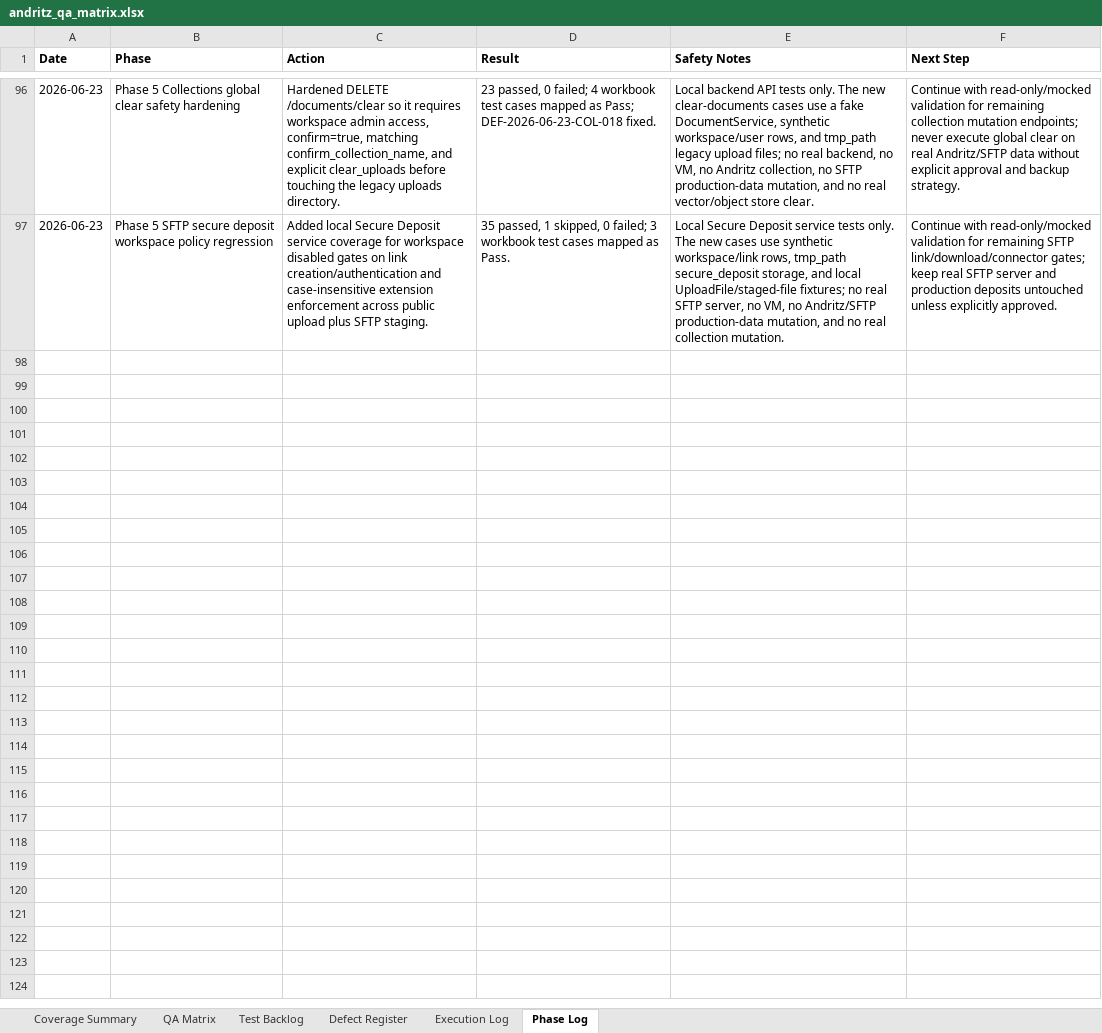
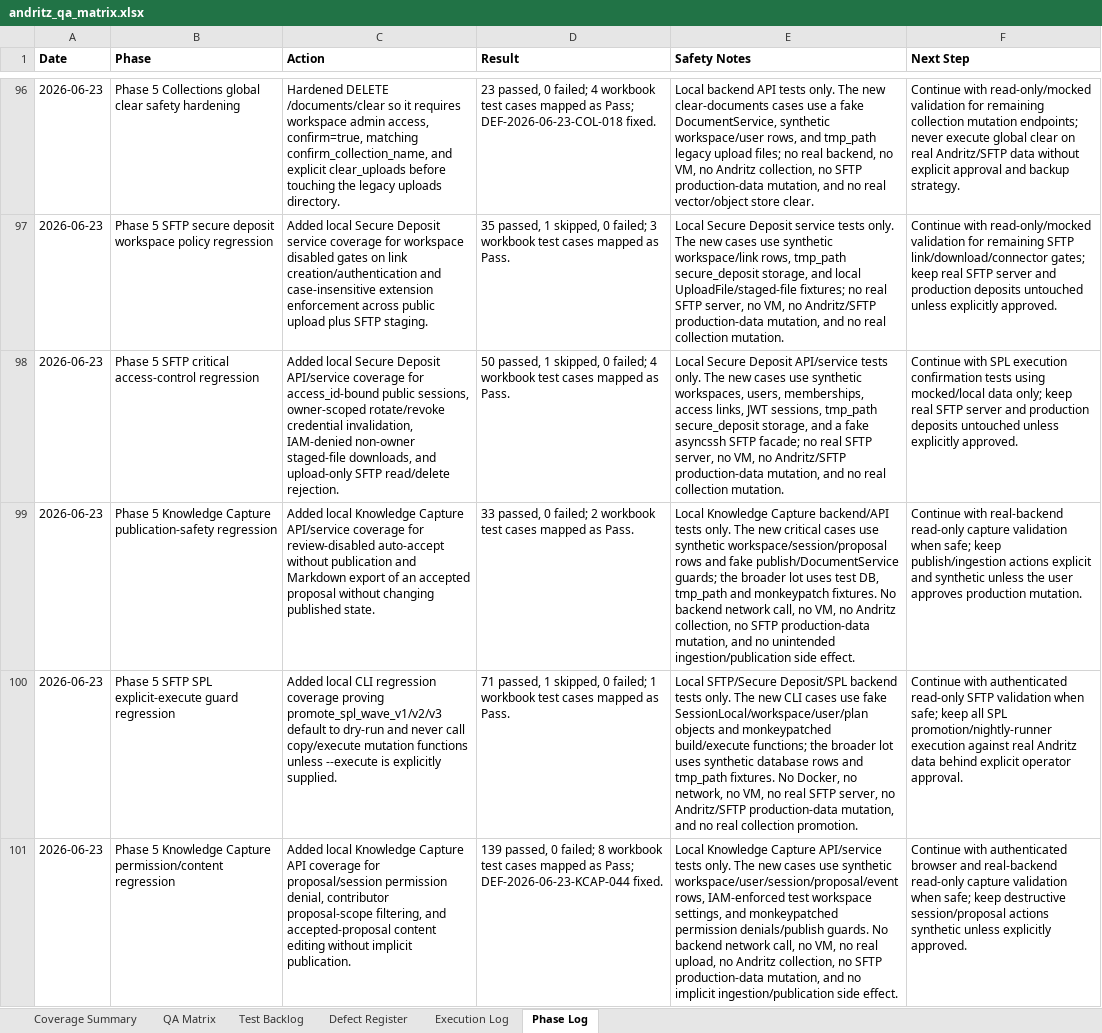
Before and after one commit to tishacian/hyusai, an Excel workbook: outputs/019edc68-andritz-qa/andritz_qa_matrix.xlsx, sheet Phase Log, drawn as a sheet; only a part is shown, gaps mark what is left out; values as stored, in another font and other column widths than the file's, no borders; the diff names each change by its address in the sheet, - before the commit and + after, or states it on an @@ line.

Commit message:
test(andritz): extend capture and deposit QA coverage

```diff
--- a/outputs/019edc68-andritz-qa/andritz_qa_matrix.xlsx (sheet Phase Log)
+++ b/outputs/019edc68-andritz-qa/andritz_qa_matrix.xlsx (sheet Phase Log)
+row 98: 2026-06-23 | Phase 5 SFTP critical access-control regression | Added local Secure Deposit API/service coverage for access_id-bound public sessions, owner-scoped rotate/revoke credential invalidation, IAM-denied non-owner staged-file downloads, and upload-only SFTP read/delete rejection. | 50 passed, 1 skipped, 0 failed; 4 workbook test cases mapped as Pass. | Local Secure Deposit API/service tests only. The new cases use synthetic workspaces, users, memberships, access links, JWT sessions, tmp_path secure_deposit storage, and a fake asyncssh SFTP facade; no real SFTP server, no VM, no Andritz/SFTP production-data mutation, and no real collection mutation. | Continue with SPL execution confirmation tests using mocked/local data only; keep real SFTP server and production deposits untouched unless explicitly approved.
+row 99: 2026-06-23 | Phase 5 Knowledge Capture publication-safety regression | Added local Knowledge Capture API/service coverage for review-disabled auto-accept without publication and Markdown export of an accepted proposal without changing published state. | 33 passed, 0 failed; 2 workbook test cases mapped as Pass. | Local Knowledge Capture backend/API tests only. The new critical cases use synthetic workspace/session/proposal rows and fake publish/DocumentService guards; the broader lot uses test DB, tmp_path and monkeypatch fixtures. No backend network call, no VM, no Andritz collection, no SFTP production-data mutation, and no unintended ingestion/publication side effect. | Continue with real-backend read-only capture validation when safe; keep publish/ingestion actions explicit and synthetic unless the user approves production mutation.
+row 100: 2026-06-23 | Phase 5 SFTP SPL explicit-execute guard regression | Added local CLI regression coverage proving promote_spl_wave_v1/v2/v3 default to dry-run and never call copy/execute mutation functions unless --execute is explicitly supplied. | 71 passed, 1 skipped, 0 failed; 1 workbook test cases mapped as Pass. | Local SFTP/Secure Deposit/SPL backend tests only. The new CLI cases use fake SessionLocal/workspace/user/plan objects and monkeypatched build/execute functions; the broader lot uses synthetic database rows and tmp_path fixtures. No Docker, no network, no VM, no real SFTP server, no Andritz/SFTP production-data mutation, and no real collection promotion. | Continue with authenticated read-only SFTP validation when safe; keep all SPL promotion/nightly-runner execution against real Andritz data behind explicit operator approval.
+row 101: 2026-06-23 | Phase 5 Knowledge Capture permission/content regression | Added local Knowledge Capture API coverage for proposal/session permission denial, contributor proposal-scope filtering, and accepted-proposal content editing without implicit publication. | 139 passed, 0 failed; 8 workbook test cases mapped as Pass; DEF-2026-06-23-KCAP-044 fixed. | Local Knowledge Capture API/service tests only. The new cases use synthetic workspace/user/session/proposal/event rows, IAM-enforced test workspace settings, and monkeypatched permission denials/publish guards. No backend network call, no VM, no real upload, no Andritz collection, no SFTP production-data mutation, and no implicit ingestion/publication side effect. | Continue with authenticated browser and real-backend read-only capture validation when safe; keep destructive session/proposal actions synthetic unless explicitly approved.
```
Also changed, not shown: sheet Test Backlog, sheet Execution Log, sheet QA Matrix, sheet Defect Register, sheet Coverage Summary, 13 other files.
